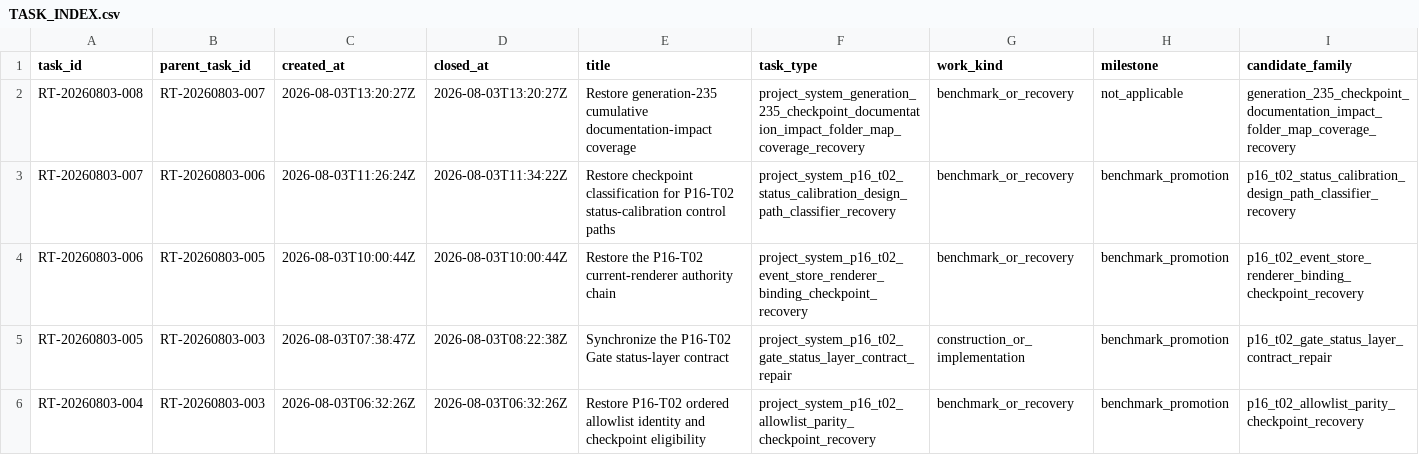
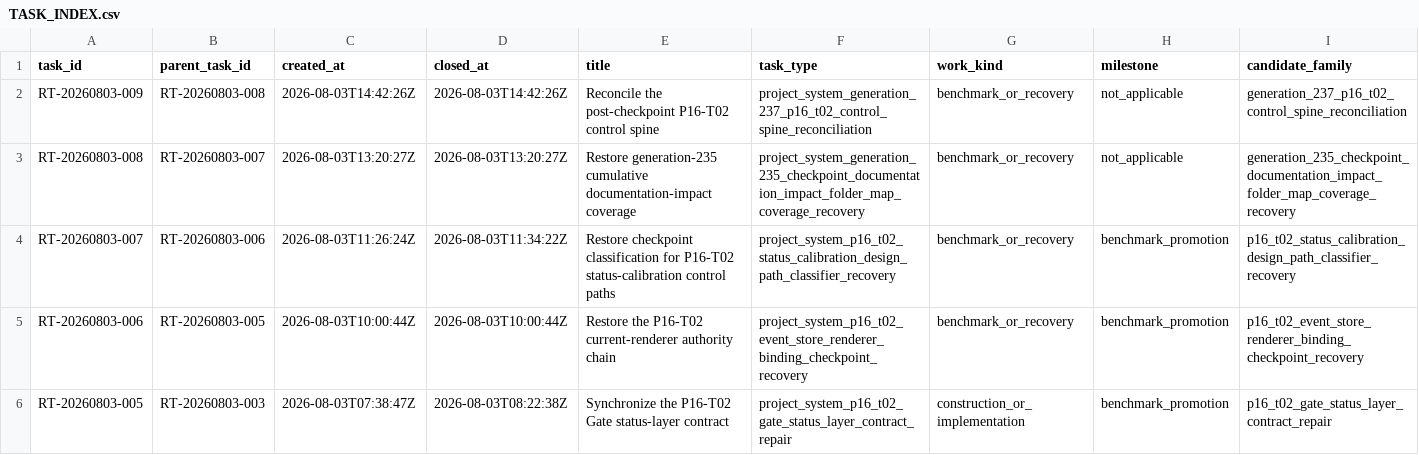
Before and after one commit to AngryOwlAI/The-AEther-Flow, a CSV file: research_control/tasks/TASK_INDEX.csv, drawn as a sheet; only a part is shown; the shorter side is filled out with more unchanged rows; rows hold the shown columns only; the diff names each change by its address in the sheet, - before the commit and + after, or states it on an @@ line.

Commit message:
Research control: RT-20260803-009 validator-engineer@0.2.0--RT-20260803-009 completion
Decision: DDR-20260803-009

AgentJob: AJ-RT-20260803-009-001

Handoff: handoff-0950

Summary: Generation 238 reconciles mutable control state to the completed RT-20260803-008 checkpoint 7b44585d and adds one hash-bound prospective activation for the explicitly required fresh P16-T02 canonical Gate A-E re-audit. Historical handoff evaluations remain unchanged; P16-T02 science and P16-T03 remain unexecuted pending one checkpoint.

Validation: memory sync PASS; final memory core PASS; research-control PASS; diff allowlist PASS

Push: not performed

```diff
--- a/research_control/tasks/TASK_INDEX.csv
+++ b/research_control/tasks/TASK_INDEX.csv
+row 2: RT-20260803-009 | RT-20260803-008 | 2026-08-03T14:42:26Z | 2026-08-03T14:42:26Z | Reconcile the post-checkpoint P16-T02 control spine | project_system_generation_237_p16_t02_control_spine_reconciliation | benchmark_or_recovery | not_applicable | generation_237_p16_t02_control_spine_reconciliation
```
Also changed, not shown: registries/DIRECTOR_DECISION_REGISTRY.csv, registries/MARKDOWN_SOURCE_REGISTRY.csv, 37 other files.
